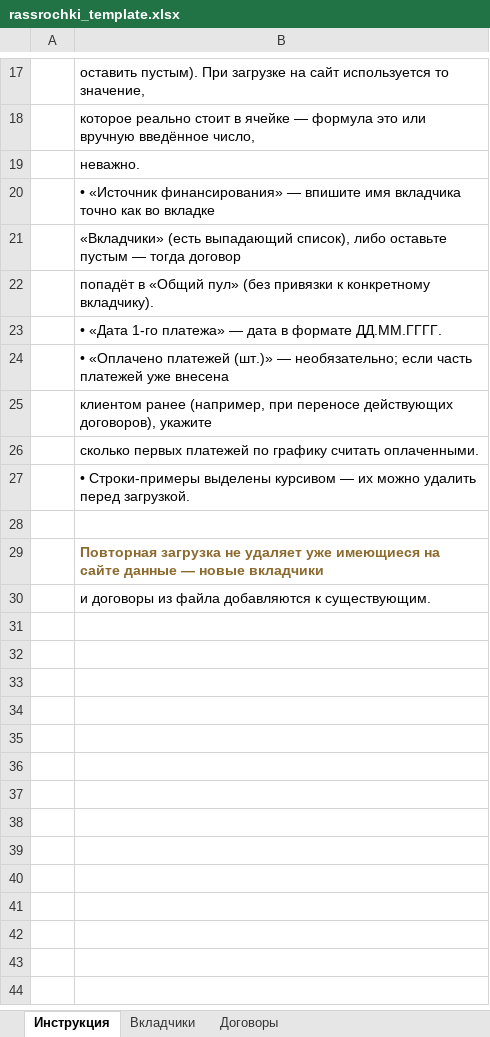
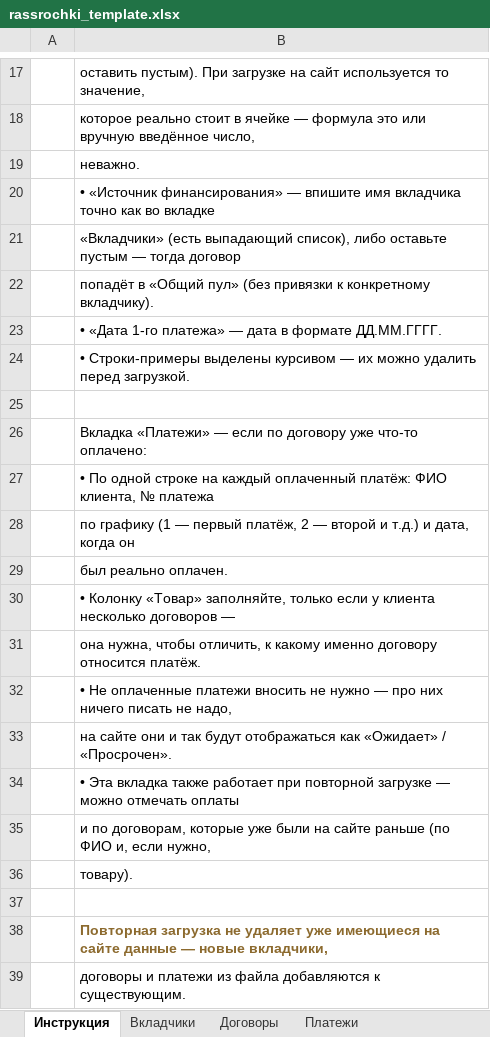
Before and after one commit to g6hdzvt6yx-del/rassrochki, an Excel workbook: public/rassrochki_template.xlsx, sheet Инструкция, drawn as a sheet; only a part is shown, gaps mark what is left out; values as stored, in another font and other column widths than the file's, no borders; removed rows and columns are numbered as before the commit, all else as after; the diff names each change by its address in the sheet, - before the commit and + after, or states it on an @@ line.

```diff
--- a/public/rassrochki_template.xlsx (sheet Инструкция)
+++ b/public/rassrochki_template.xlsx (sheet Инструкция)
+sheet tab: Платежи
-row 24:  | • «Оплачено платежей (шт.)» — необязательно; если часть платежей уже внесена
-row 25:  | клиентом ранее (например, при переносе действующих договоров), укажите
-row 26:  | сколько первых платежей по графику считать оплаченными.
-B26: Повторная загрузка не удаляет уже имеющиеся на сайте данные — новые вкладчики
+B26: Вкладка «Платежи» — если по договору уже что-то оплачено:
@@ B26 bold: on → off, text colour: #8C6A2E → black @@
-B27: и договоры из файла добавляются к существующим.
+B27: • По одной строке на каждый оплаченный платёж: ФИО клиента, № платежа
+row 28:  | по графику (1 — первый платёж, 2 — второй и т.д.) и дата, когда он
+row 29:  | был реально оплачен.
+row 30:  | • Колонку «Товар» заполняйте, только если у клиента несколько договоров —
+row 31:  | она нужна, чтобы отличить, к какому именно договору относится платёж.
+row 32:  | • Не оплаченные платежи вносить не нужно — про них ничего писать не надо,
+row 33:  | на сайте они и так будут отображаться как «Ожидает» / «Просрочен».
+row 34:  | • Эта вкладка также работает при повторной загрузке — можно отмечать оплаты
+row 35:  | и по договорам, которые уже были на сайте раньше (по ФИО и, если нужно,
+row 36:  | товару).
+row 37: (empty)
+row 38:  | Повторная загрузка не удаляет уже имеющиеся на сайте данные — новые вкладчики,
+row 39:  | договоры и платежи из файла добавляются к существующим.
```
Also changed, not shown: sheet Договоры, 1 other file.
